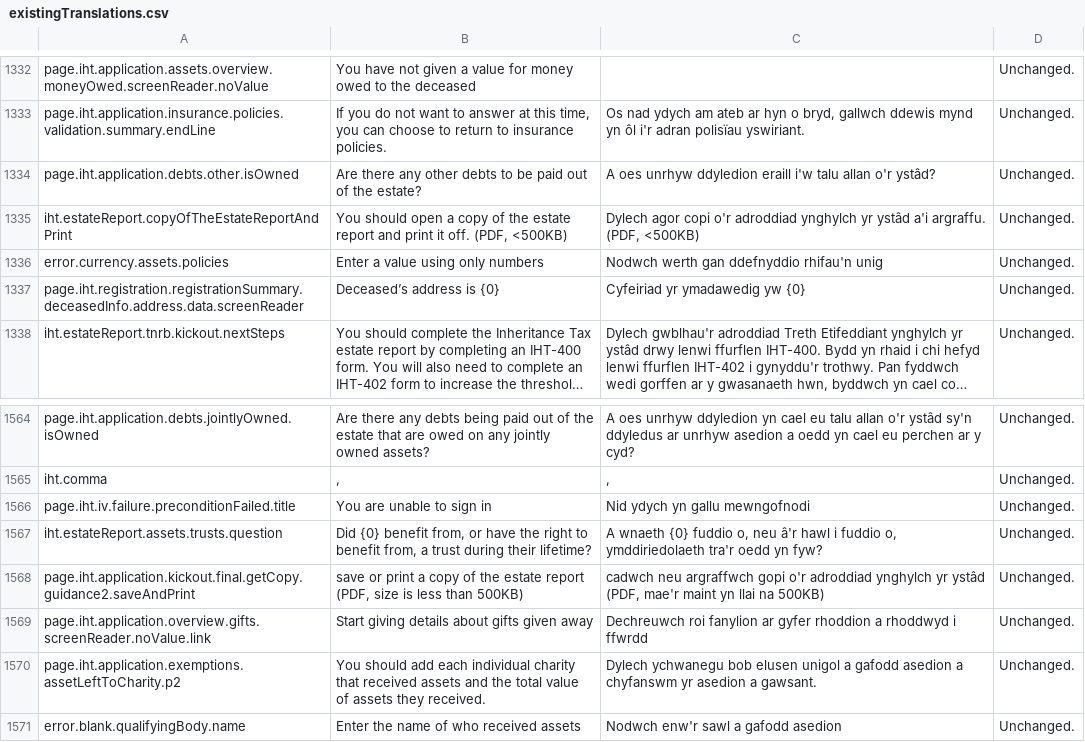
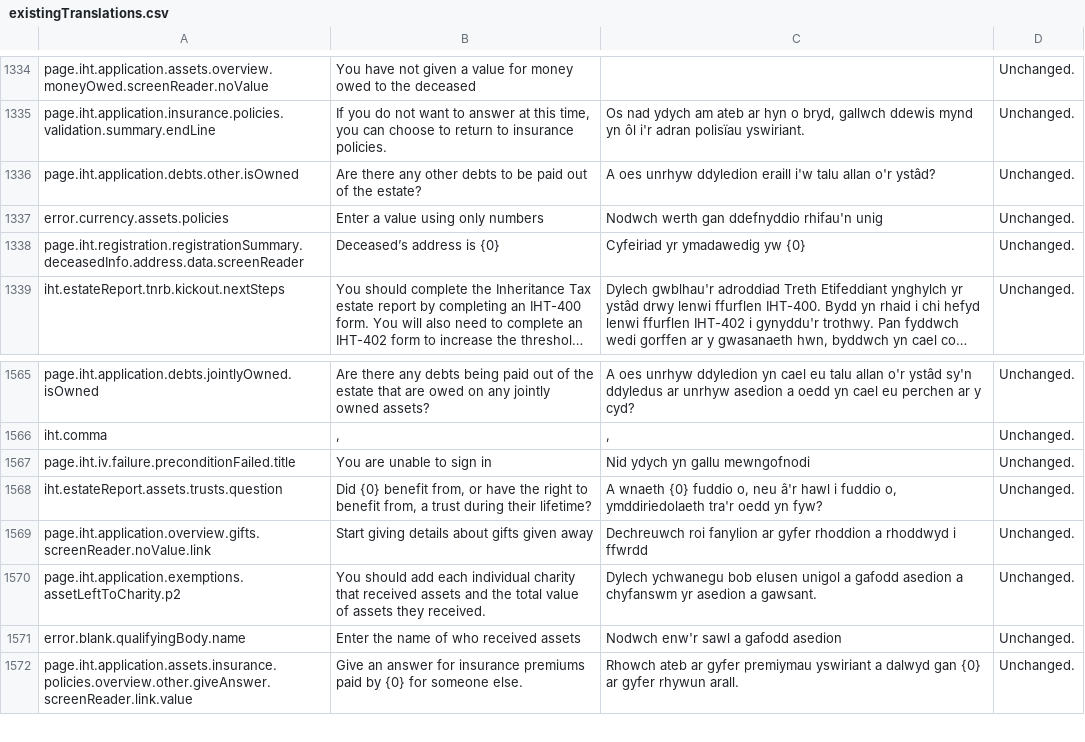
Before and after one commit to hmrc/translation, a CSV file: existingTranslations.csv, drawn as a sheet; only a part is shown, gaps mark what is left out; the shorter side is filled out with more unchanged rows; long unchanged cells end in …; the diff covers the shown part only.

```diff
--- a/existingTranslations.csv
+++ b/existingTranslations.csv
@@ -1334,3 +1336,2 @@ page.iht.application.insurance.policies.validation.summary.endLine	If you do not
 page.iht.application.debts.other.isOwned	Are there any other debts to be paid out of the estate?	A oes unrhyw ddyledion eraill i'w talu allan o'r ystâd?	Unchanged.
-iht.estateReport.copyOfTheEstateReportAndPrint	You should open a copy of the estate report and print it off. (PDF, <500KB)	Dylech agor copi o'r adroddiad ynghylch yr ystâd a'i argraffu. (PDF, <500KB)	Unchanged.
 error.currency.assets.policies	Enter a value using only numbers	Nodwch werth gan ddefnyddio rhifau'n unig	Unchanged.
@@ -1567,3 +1568,2 @@ page.iht.iv.failure.preconditionFailed.title	You are unable to sign in	Nid ydych
 iht.estateReport.assets.trusts.question	Did {0} benefit from, or have the right to benefit from, a trust during their lifetime?	A wnaeth {0} fuddio o, neu â'r hawl i fuddio o, ymddiriedolaeth tra'r oedd yn fyw?	Unchanged.
-page.iht.application.kickout.final.getCopy.guidance2.saveAndPrint	save or print a copy of the estate report (PDF, size is less than 500KB)	cadwch neu argraffwch gopi o'r adroddiad ynghylch yr ystâd (PDF, mae'r maint yn llai na 500KB)	Unchanged.
 page.iht.application.overview.gifts.screenReader.noValue.link	Start giving details about gifts given away	Dechreuwch roi fanylion ar gyfer rhoddion a rhoddwyd i ffwrdd	Unchanged.
```
Also changed, not shown: 7 added rows and 5 removed rows elsewhere in this file, receivedTranslations.csv, 1 other file.
